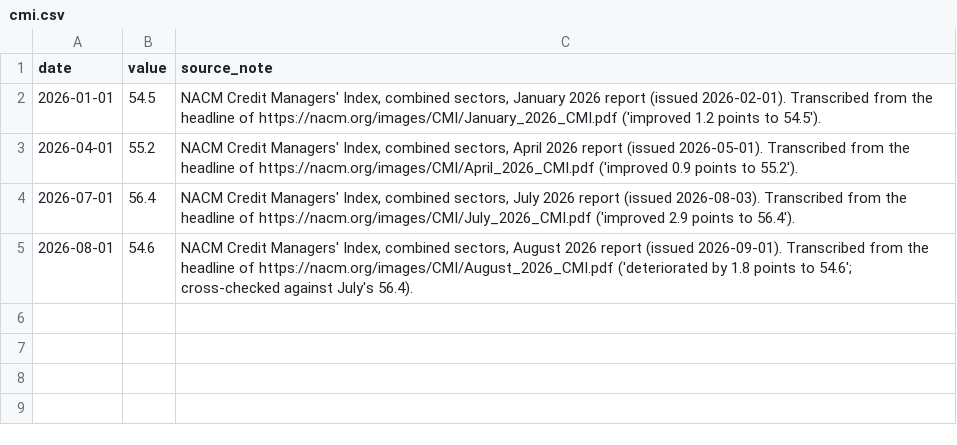
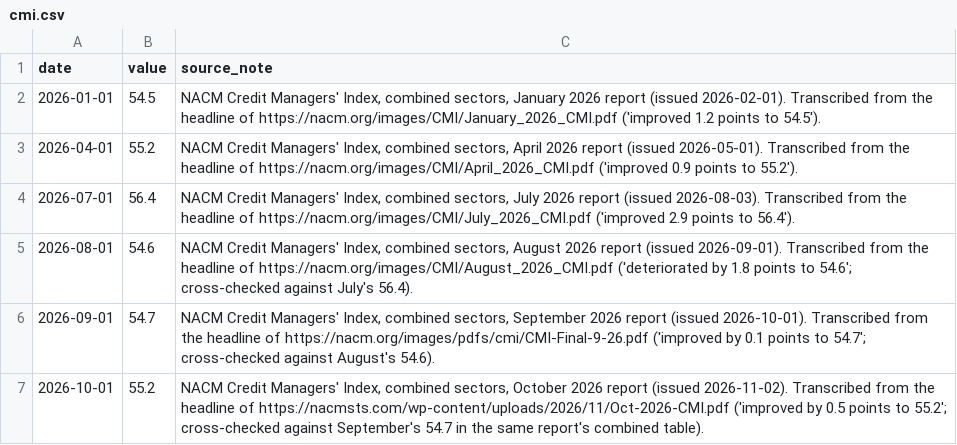
Before and after one commit to fcela/frb-heat-index, a CSV file: data/pulse/manual/cmi.csv, drawn as a sheet; the diff names each change by its address in the sheet, - before the commit and + after, or states it on an @@ line.

Commit message:
Backfill NACM CMI September and October 2026 prints (manual feed)

```diff
--- a/data/pulse/manual/cmi.csv
+++ b/data/pulse/manual/cmi.csv
+row 6: 2026-09-01 | 54.7 | NACM Credit Managers' Index, combined sectors, September 2026 report (issued 2026-10-01). Transcribed from the headline of https://nacm.org/images/pdfs/cmi/CMI-Final-9-26.pdf ('improved by 0.1 points to 54.7'; cross-checked against August's 54.6).
+row 7: 2026-10-01 | 55.2 | NACM Credit Managers' Index, combined sectors, October 2026 report (issued 2026-11-02). Transcribed from the headline of https://nacmsts.com/wp-content/uploads/2026/11/Oct-2026-CMI.pdf ('improved by 0.5 points to 55.2'; cross-checked against September's 54.7 in the same report's combined table).
```
Also changed, not shown: 1 other file.
